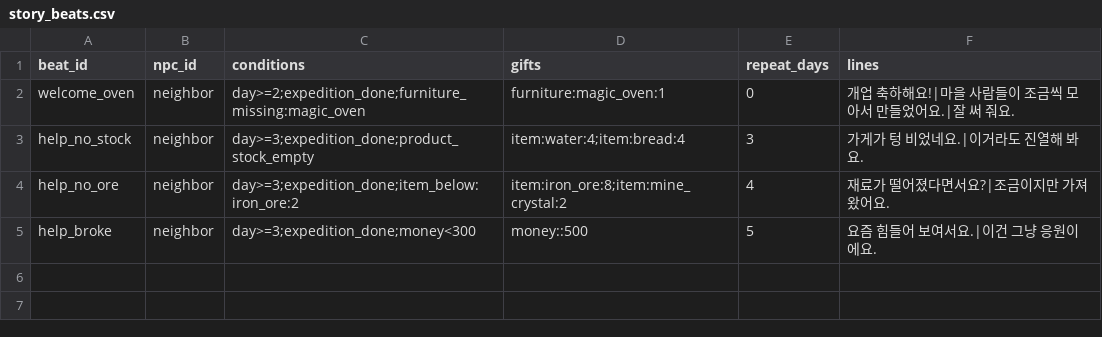
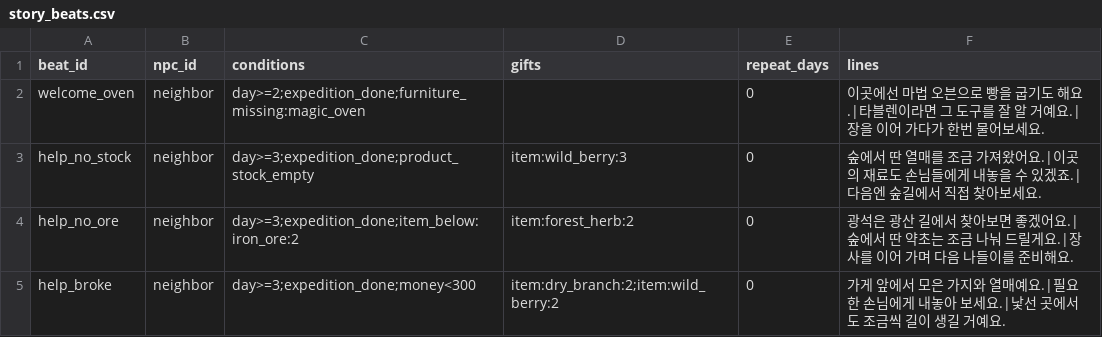
Before and after one commit to mayjohn66-cmd/project222, a CSV file: data/story/story_beats.csv, drawn as a sheet.

```diff
--- a/data/story/story_beats.csv
+++ b/data/story/story_beats.csv
@@ -1,5 +1,5 @@
 beat_id,npc_id,conditions,gifts,repeat_days,lines
-welcome_oven,neighbor,day>=2;expedition_done;furniture_missing:magic_oven,furniture:magic_oven:1,0,개업 축하해요!|마을 사람들이 조금씩 모아서 만들었어요.|잘 써 줘요.
-help_no_stock,neighbor,day>=3;expedition_done;product_stock_empty,item:water:4;item:bread:4,3,가게가 텅 비었네요.|이거라도 진열해 봐요.
-help_no_ore,neighbor,day>=3;expedition_done;item_below:iron_ore:2,item:iron_ore:8;item:mine_crystal:2,4,재료가 떨어졌다면서요?|조금이지만 가져왔어요.
-help_broke,neighbor,day>=3;expedition_done;money<300,money::500,5,요즘 힘들어 보여서요.|이건 그냥 응원이에요.
+welcome_oven,neighbor,day>=2;expedition_done;furniture_missing:magic_oven,,0,이곳에선 마법 오븐으로 빵을 굽기도 해요.|타블렌이라면 그 도구를 잘 알 거예요.|장을 이어 가다가 한번 물어보세요.
+help_no_stock,neighbor,day>=3;expedition_done;product_stock_empty,item:wild_berry:3,0,숲에서 딴 열매를 조금 가져왔어요.|이곳의 재료도 손님들에게 내놓을 수 있겠죠.|다음엔 숲길에서 직접 찾아보세요.
+help_no_ore,neighbor,day>=3;expedition_done;item_below:iron_ore:2,item:forest_herb:2,0,광석은 광산 길에서 찾아보면 좋겠어요.|숲에서 딴 약초는 조금 나눠 드릴게요.|장사를 이어 가며 다음 나들이를 준비해요.
+help_broke,neighbor,day>=3;expedition_done;money<300,item:dry_branch:2;item:wild_berry:2,0,가게 앞에서 모은 가지와 열매예요.|필요한 손님에게 내놓아 보세요.|낯선 곳에서도 조금씩 길이 생길 거예요.
```
Also changed, not shown: data/shop/requests/requests_text.csv, docs/drafts/story/content_voices.csv, 12 other files.
